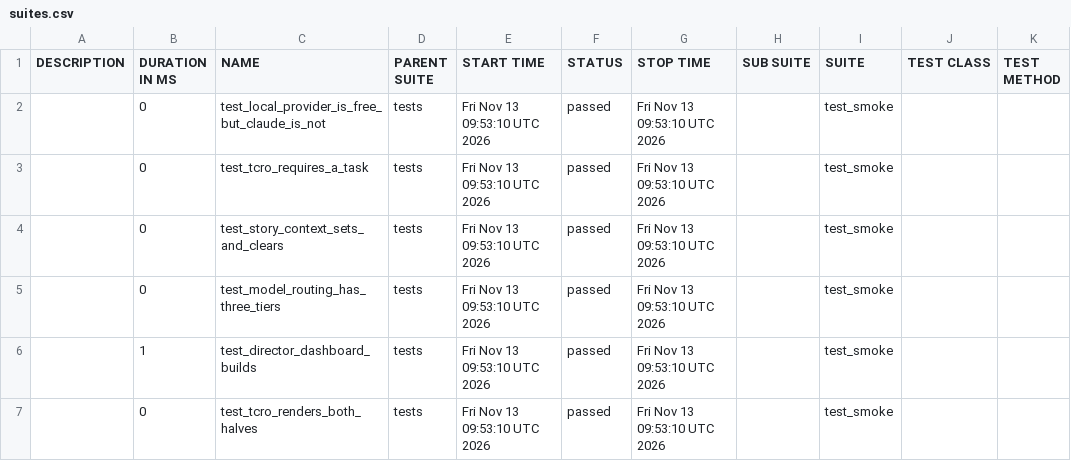
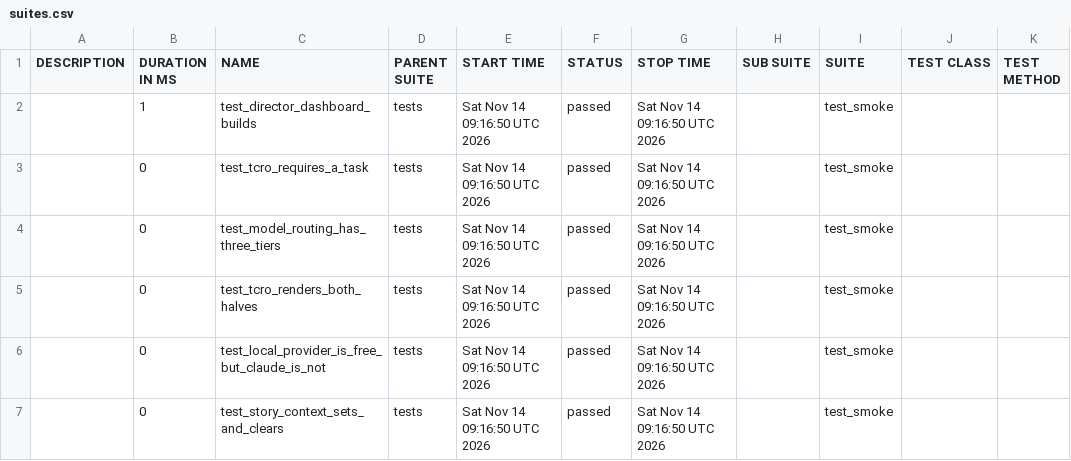
Before and after one commit to Anandraj-pro/OmniTest-AI, a CSV file: data/suites.csv, drawn as a sheet.

```diff
--- a/data/suites.csv
+++ b/data/suites.csv
@@ -1,7 +1,7 @@
 "DESCRIPTION","DURATION IN MS","NAME","PARENT SUITE","START TIME","STATUS","STOP TIME","SUB SUITE","SUITE","TEST CLASS","TEST METHOD"
-"","0","test_local_provider_is_free_but_claude_is_not","tests","Fri Nov 13 09:53:10 UTC 2026","passed","Fri Nov 13 09:53:10 UTC 2026","","test_smoke","",""
-"","0","test_tcro_requires_a_task","tests","Fri Nov 13 09:53:10 UTC 2026","passed","Fri Nov 13 09:53:10 UTC 2026","","test_smoke","",""
-"","0","test_story_context_sets_and_clears","tests","Fri Nov 13 09:53:10 UTC 2026","passed","Fri Nov 13 09:53:10 UTC 2026","","test_smoke","",""
-"","0","test_model_routing_has_three_tiers","tests","Fri Nov 13 09:53:10 UTC 2026","passed","Fri Nov 13 09:53:10 UTC 2026","","test_smoke","",""
-"","1","test_director_dashboard_builds","tests","Fri Nov 13 09:53:10 UTC 2026","passed","Fri Nov 13 09:53:10 UTC 2026","","test_smoke","",""
-"","0","test_tcro_renders_both_halves","tests","Fri Nov 13 09:53:10 UTC 2026","passed","Fri Nov 13 09:53:10 UTC 2026","","test_smoke","",""
+"","1","test_director_dashboard_builds","tests","Sat Nov 14 09:16:50 UTC 2026","passed","Sat Nov 14 09:16:50 UTC 2026","","test_smoke","",""
+"","0","test_tcro_requires_a_task","tests","Sat Nov 14 09:16:50 UTC 2026","passed","Sat Nov 14 09:16:50 UTC 2026","","test_smoke","",""
+"","0","test_model_routing_has_three_tiers","tests","Sat Nov 14 09:16:50 UTC 2026","passed","Sat Nov 14 09:16:50 UTC 2026","","test_smoke","",""
+"","0","test_tcro_renders_both_halves","tests","Sat Nov 14 09:16:50 UTC 2026","passed","Sat Nov 14 09:16:50 UTC 2026","","test_smoke","",""
+"","0","test_local_provider_is_free_but_claude_is_not","tests","Sat Nov 14 09:16:50 UTC 2026","passed","Sat Nov 14 09:16:50 UTC 2026","","test_smoke","",""
+"","0","test_story_context_sets_and_clears","tests","Sat Nov 14 09:16:50 UTC 2026","passed","Sat Nov 14 09:16:50 UTC 2026","","test_smoke","",""
```
Also changed, not shown: 26 other files.
